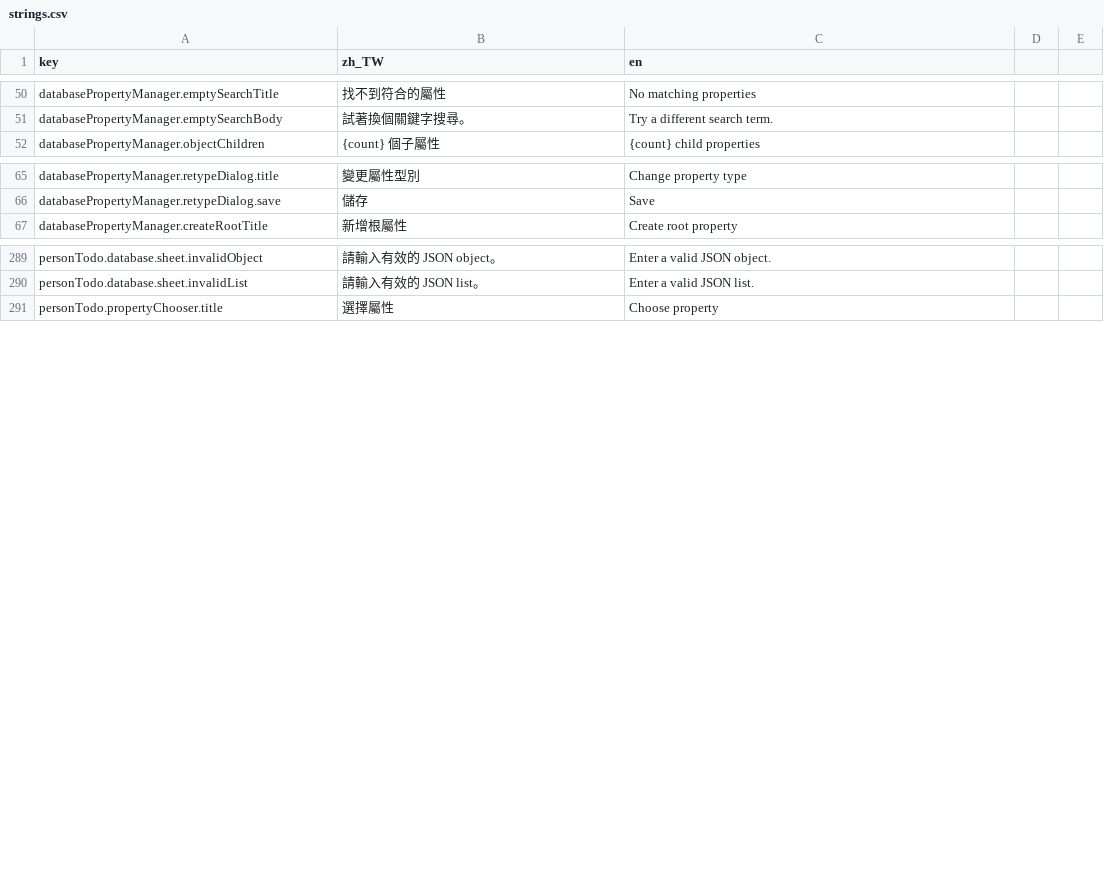
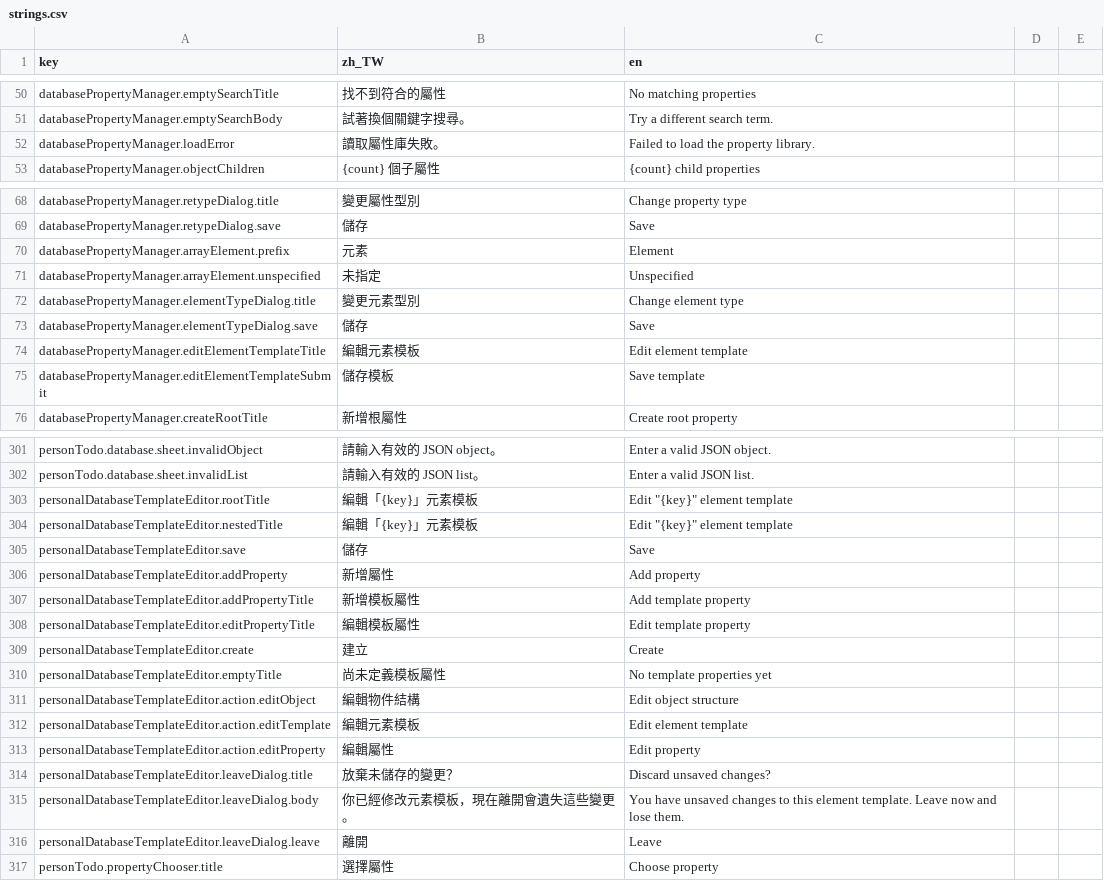
Before and after one commit to andongni0723/trace, a CSV file: assets/translations/strings.csv, drawn as a sheet; only a part is shown, gaps mark what is left out; the diff covers the shown part only; the diff names each change by its address in the sheet, - before the commit and + after, or states it on an @@ line.

Commit message:
feat: add list element templates to personal database
solved #18

```diff
--- a/assets/translations/strings.csv
+++ b/assets/translations/strings.csv
+row 52: databasePropertyManager.loadError | 讀取屬性庫失敗。 | Failed to load the property library.
+row 70: databasePropertyManager.arrayElement.prefix | 元素 | Element
+row 71: databasePropertyManager.arrayElement.unspecified | 未指定 | Unspecified
+row 72: databasePropertyManager.elementTypeDialog.title | 變更元素型別 | Change element type
+row 73: databasePropertyManager.elementTypeDialog.save | 儲存 | Save
+row 74: databasePropertyManager.editElementTemplateTitle | 編輯元素模板 | Edit element template
+row 75: databasePropertyManager.editElementTemplateSubmit | 儲存模板 | Save template
+row 303: personalDatabaseTemplateEditor.rootTitle | 編輯「{key}」元素模板 | Edit "{key}" element template
+row 304: personalDatabaseTemplateEditor.nestedTitle | 編輯「{key}」元素模板 | Edit "{key}" element template
+row 305: personalDatabaseTemplateEditor.save | 儲存 | Save
+row 306: personalDatabaseTemplateEditor.addProperty | 新增屬性 | Add property
+row 307: personalDatabaseTemplateEditor.addPropertyTitle | 新增模板屬性 | Add template property
+row 308: personalDatabaseTemplateEditor.editPropertyTitle | 編輯模板屬性 | Edit template property
+row 309: personalDatabaseTemplateEditor.create | 建立 | Create
+row 310: personalDatabaseTemplateEditor.emptyTitle | 尚未定義模板屬性 | No template properties yet
+row 311: personalDatabaseTemplateEditor.action.editObject | 編輯物件結構 | Edit object structure
+row 312: personalDatabaseTemplateEditor.action.editTemplate | 編輯元素模板 | Edit element template
+row 313: personalDatabaseTemplateEditor.action.editProperty | 編輯屬性 | Edit property
+row 314: personalDatabaseTemplateEditor.leaveDialog.title | 放棄未儲存的變更？ | Discard unsaved changes?
+row 315: personalDatabaseTemplateEditor.leaveDialog.body | 你已經修改元素模板，現在離開會遺失這些變更。 | You have unsaved changes to this element template. Leave now and lose them.
+row 316: personalDatabaseTemplateEditor.leaveDialog.leave | 離開 | Leave
```
Also changed, not shown: 5 added rows elsewhere in this file, 23 other files.
